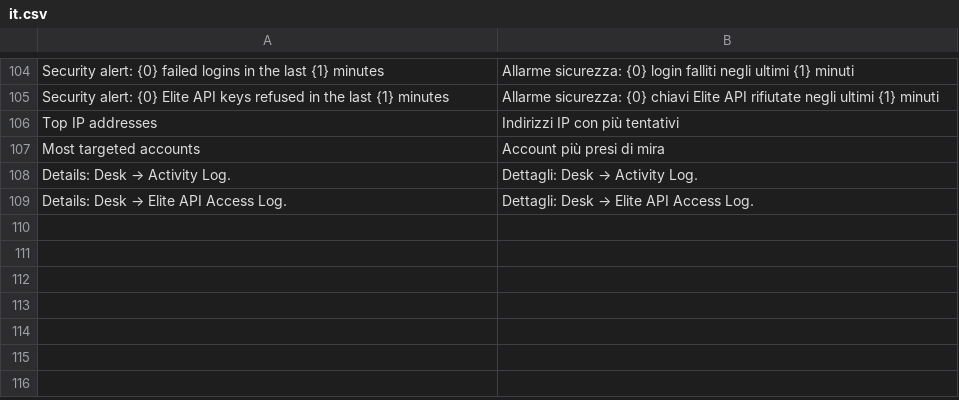
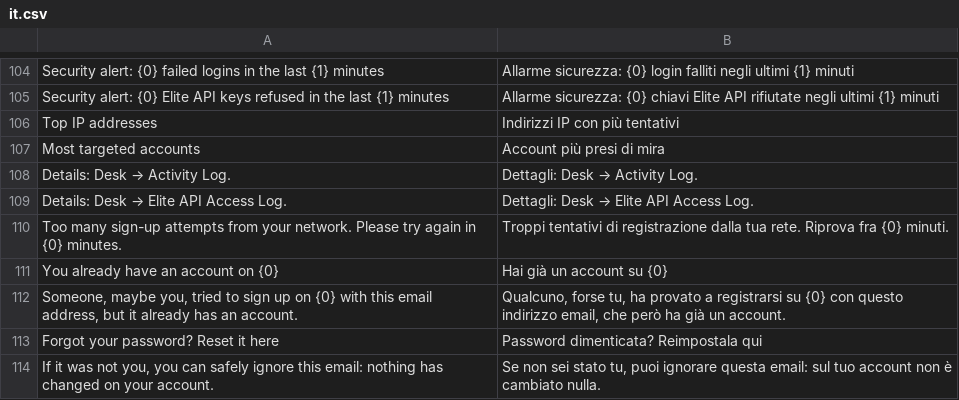
Before and after one commit to mrossi-os/lms, a CSV file: apps/os_lms/os_lms/translations/it.csv, drawn as a sheet; only a part is shown, gaps mark what is left out.

```diff
--- a/apps/os_lms/os_lms/translations/it.csv
+++ b/apps/os_lms/os_lms/translations/it.csv
@@ -109 +109,6 @@ Details: Desk → Activity Log.,Dettagli: Desk → Activity Log.
 Details: Desk → Elite API Access Log.,Dettagli: Desk → Elite API Access Log.
+Too many sign-up attempts from your network. Please try again in {0} minutes.,Troppi tentativi di registrazione dalla tua rete. Riprova fra {0} minuti.
+You already have an account on {0},Hai già un account su {0}
+"Someone, maybe you, tried to sign up on {0} with this email address, but it already has an account.","Qualcuno, forse tu, ha provato a registrarsi su {0} con questo indirizzo email, che però ha già un account."
+Forgot your password? Reset it here,Password dimenticata? Reimpostala qui
+"If it was not you, you can safely ignore this email: nothing has changed on your account.","Se non sei stato tu, puoi ignorare questa email: sul tuo account non è cambiato nulla."
```
Also changed, not shown: 5 other files.
